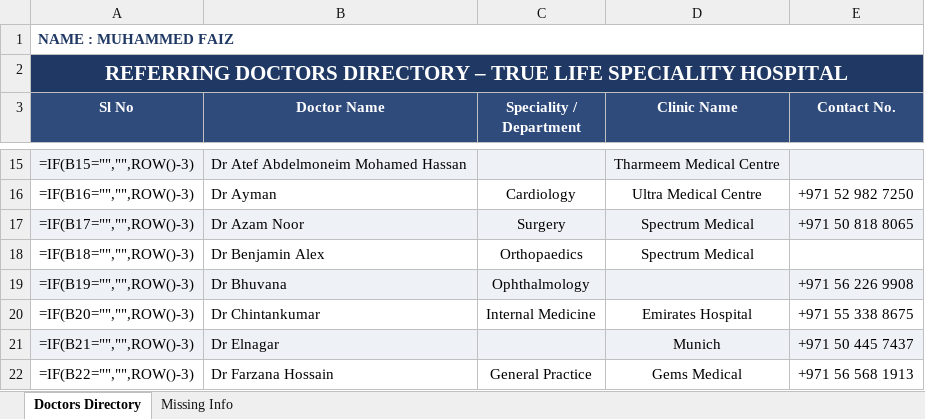
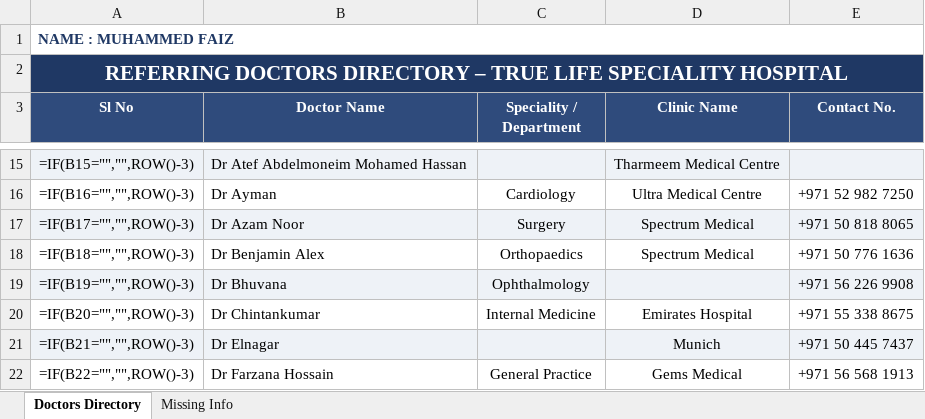
Before and after one commit to faizpachu313-star/patient-report, an Excel workbook: Faiz_Referring_Doctors_Directory.xlsx, sheet Doctors Directory, drawn as a sheet; only a part is shown, gaps mark what is left out; values as stored, in another font and other column widths than the file's, no borders; formulas without a stored value are shown as written; the diff names each change by its address in the sheet, - before the commit and + after, or states it on an @@ line.

```diff
--- a/Faiz_Referring_Doctors_Directory.xlsx (sheet Doctors Directory)
+++ b/Faiz_Referring_Doctors_Directory.xlsx (sheet Doctors Directory)
-E18 (Contact No.): (empty)
+E18 (Contact No.): +971 50 776 1636
```
Also changed, not shown: 1 other file.
